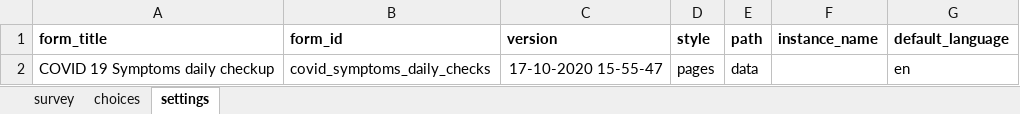
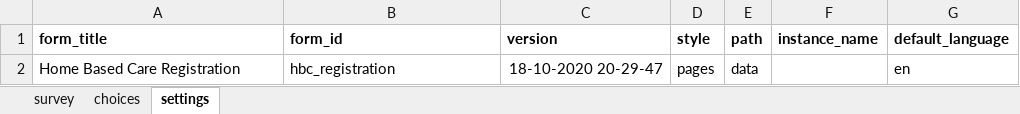
Before and after one commit to ronna/config-lgh, an Excel workbook: forms/app/hbc_followup.xlsx, sheet settings, drawn as a sheet; values as stored, in another font and other column widths than the file's, no borders; the diff names each change by its address in the sheet, - before the commit and + after, or states it on an @@ line.

Commit message:
update forms
update forms

```diff
--- a/forms/app/hbc_followup.xlsx (sheet settings)
+++ b/forms/app/hbc_followup.xlsx (sheet settings)
-A2 (form_title): COVID 19 Symptoms daily checkup
+A2 (form_title): Home Based Care Registration
-B2 (form_id): covid_symptoms_daily_checks
+B2 (form_id): hbc_registration
-C2 (version): 17-10-2020 15-55-47
+C2 (version): 18-10-2020 20-29-47
```
Also changed, not shown: sheet survey, sheet choices, hidden cells, forms/contact/person-create.xlsx, 5 other files.
